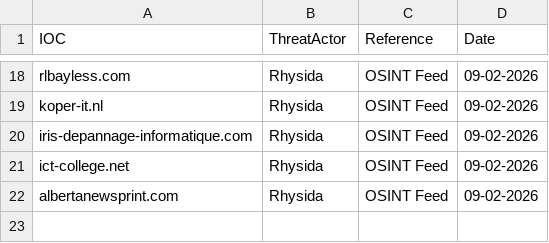
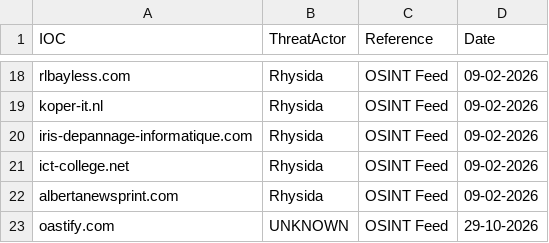
Before and after one commit to thflame/repo, a CSV file: Link.csv, drawn as a sheet; only a part is shown, gaps mark what is left out; the diff names each change by its address in the sheet, - before the commit and + after, or states it on an @@ line.

Commit message:
Update Link.csv with new IOC entry and header
Added a new IOC entry for 'oastify.com' with an unknown threat actor and updated the header row.

```diff
--- a/Link.csv
+++ b/Link.csv
+row 23: oastify.com | UNKNOWN | OSINT Feed | 29-10-2026
```
